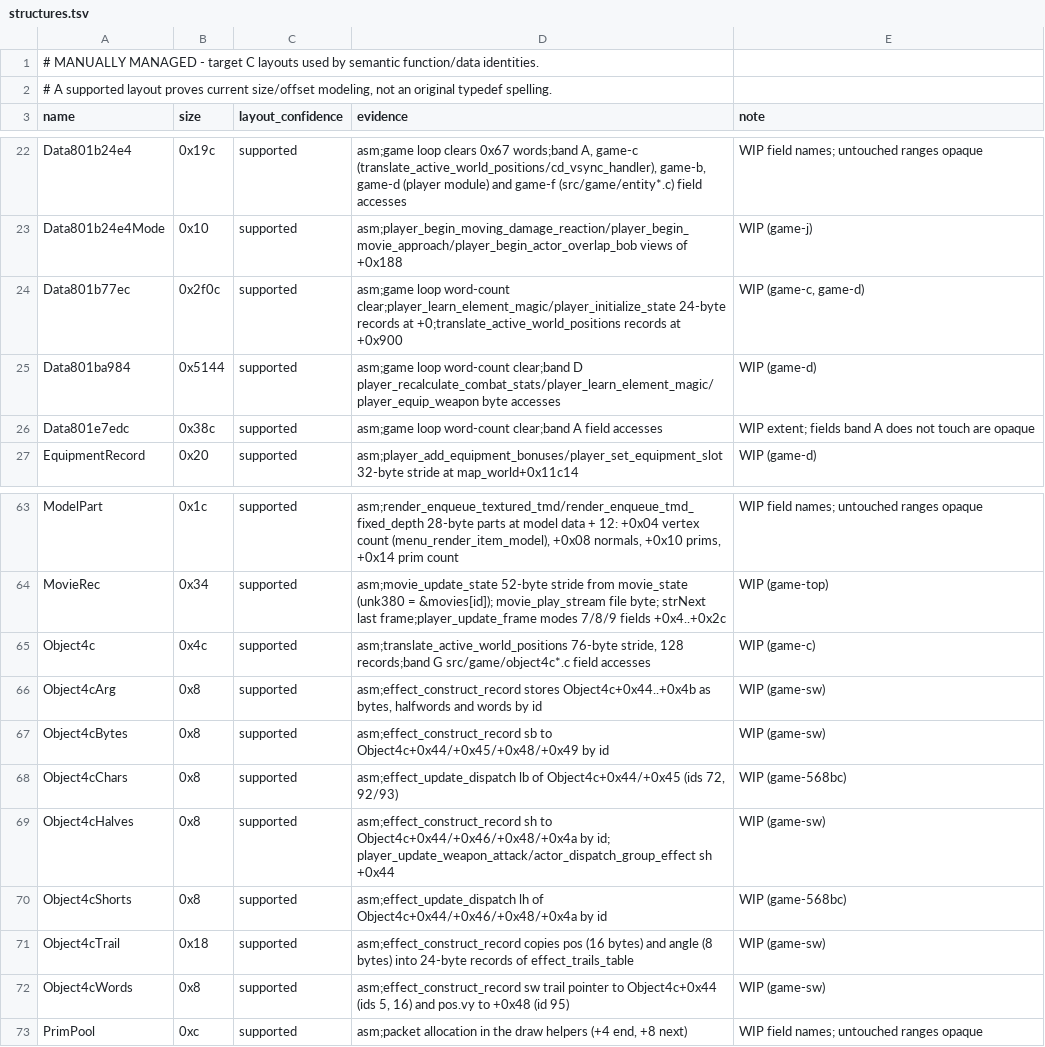
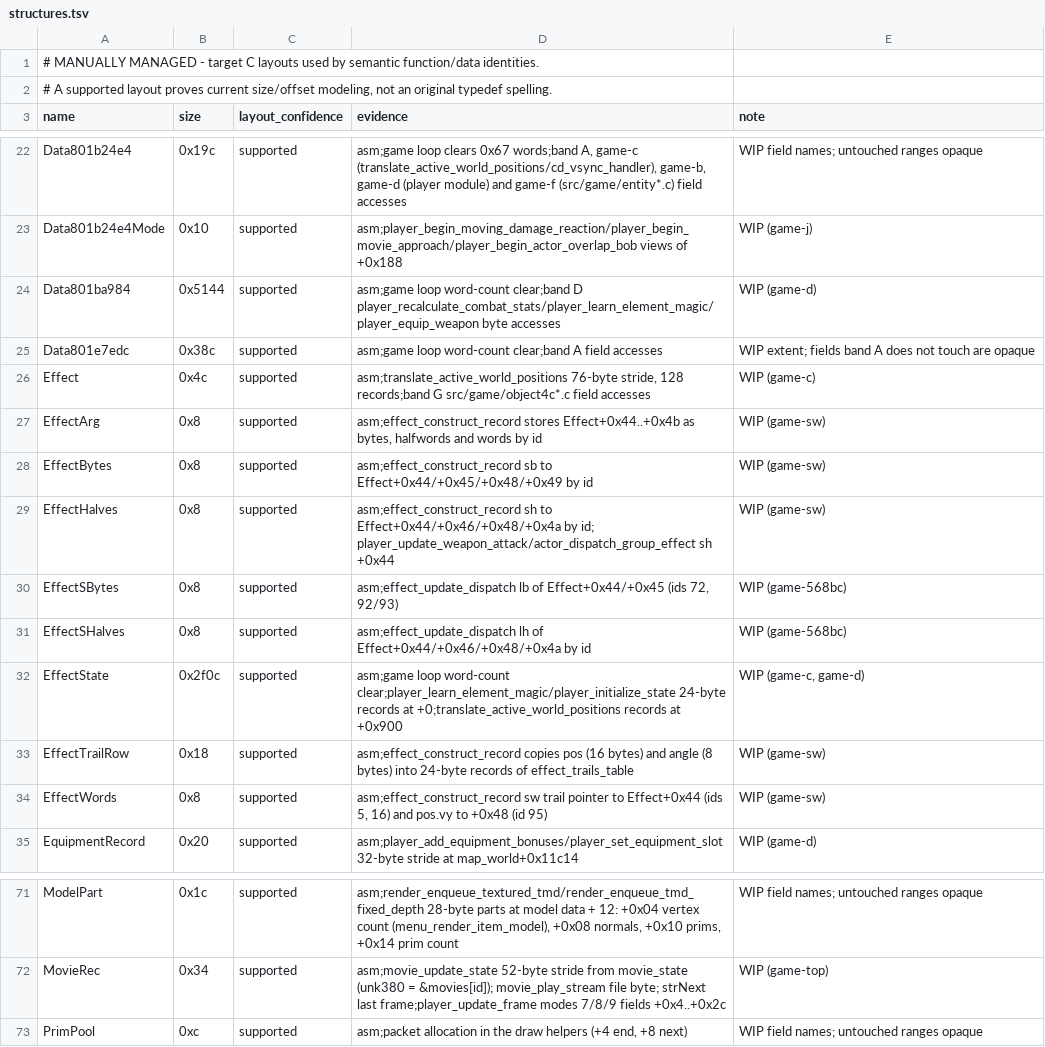
Before and after one commit to Voicedrew11/kings-field-3-decomp, a TSV file: config/retail/structures.tsv, drawn as a sheet; only a part is shown, gaps mark what is left out; removed rows and columns are numbered as before the commit, all else as after; the diff names each change by its address in the sheet, - before the commit and + after, or states it on an @@ line.

```diff
--- a/config/retail/structures.tsv
+++ b/config/retail/structures.tsv
-row 24: Data801b77ec | 0x2f0c | supported | asm;game loop word-count clear;player_learn_element_magic/player_initialize_state 24-byte records at +0;translate_active_world_positions records at +0x900 | WIP (game-c, game-d)
+row 26: Effect | 0x4c | supported | asm;translate_active_world_positions 76-byte stride, 128 records;band G src/game/object4c*.c field accesses | WIP (game-c)
+row 27: EffectArg | 0x8 | supported | asm;effect_construct_record stores Effect+0x44..+0x4b as bytes, halfwords and words by id | WIP (game-sw)
+row 28: EffectBytes | 0x8 | supported | asm;effect_construct_record sb to Effect+0x44/+0x45/+0x48/+0x49 by id | WIP (game-sw)
+row 29: EffectHalves | 0x8 | supported | asm;effect_construct_record sh to Effect+0x44/+0x46/+0x48/+0x4a by id; player_update_weapon_attack/actor_dispatch_group_effect sh +0x44 | WIP (game-sw)
+row 30: EffectSBytes | 0x8 | supported | asm;effect_update_dispatch lb of Effect+0x44/+0x45 (ids 72, 92/93) | WIP (game-568bc)
+row 31: EffectSHalves | 0x8 | supported | asm;effect_update_dispatch lh of Effect+0x44/+0x46/+0x48/+0x4a by id | WIP (game-568bc)
+row 32: EffectState | 0x2f0c | supported | asm;game loop word-count clear;player_learn_element_magic/player_initialize_state 24-byte records at +0;translate_active_world_positions records at +0x900 | WIP (game-c, game-d)
+row 33: EffectTrailRow | 0x18 | supported | asm;effect_construct_record copies pos (16 bytes) and angle (8 bytes) into 24-byte records of effect_trails_table | WIP (game-sw)
+row 34: EffectWords | 0x8 | supported | asm;effect_construct_record sw trail pointer to Effect+0x44 (ids 5, 16) and pos.vy to +0x48 (id 95) | WIP (game-sw)
-row 65: Object4c | 0x4c | supported | asm;translate_active_world_positions 76-byte stride, 128 records;band G src/game/object4c*.c field accesses | WIP (game-c)
-row 66: Object4cArg | 0x8 | supported | asm;effect_construct_record stores Object4c+0x44..+0x4b as bytes, halfwords and words by id | WIP (game-sw)
-row 67: Object4cBytes | 0x8 | supported | asm;effect_construct_record sb to Object4c+0x44/+0x45/+0x48/+0x49 by id | WIP (game-sw)
-row 68: Object4cChars | 0x8 | supported | asm;effect_update_dispatch lb of Object4c+0x44/+0x45 (ids 72, 92/93) | WIP (game-568bc)
-row 69: Object4cHalves | 0x8 | supported | asm;effect_construct_record sh to Object4c+0x44/+0x46/+0x48/+0x4a by id; player_update_weapon_attack/actor_dispatch_group_effect sh +0x44 | WIP (game-sw)
-row 70: Object4cShorts | 0x8 | supported | asm;effect_update_dispatch lh of Object4c+0x44/+0x46/+0x48/+0x4a by id | WIP (game-568bc)
-row 71: Object4cTrail | 0x18 | supported | asm;effect_construct_record copies pos (16 bytes) and angle (8 bytes) into 24-byte records of effect_trails_table | WIP (game-sw)
-row 72: Object4cWords | 0x8 | supported | asm;effect_construct_record sw trail pointer to Object4c+0x44 (ids 5, 16) and pos.vy to +0x48 (id 95) | WIP (game-sw)
```
Also changed, not shown: config/retail/data_identities.tsv, config/retail/function_identities.tsv, 19 other files.
